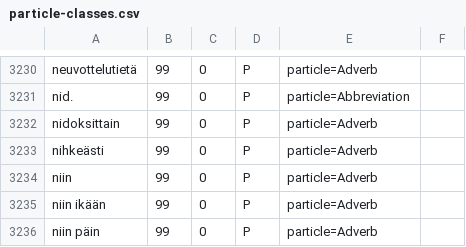
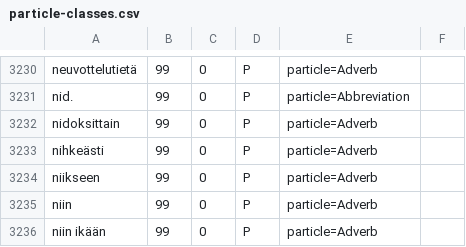
Before and after one commit to flammie/omorfi, a CSV file: src/lexical/attributes/particle-classes.csv, drawn as a sheet; only a part is shown, gaps mark what is left out; the shorter side is filled out with more unchanged rows; the diff names each change by its address in the sheet, - before the commit and + after, or states it on an @@ line.

Commit message:
+niikseen

```diff
--- a/src/lexical/attributes/particle-classes.csv
+++ b/src/lexical/attributes/particle-classes.csv
+row 3234: niikseen | 99 | 0 | P | particle=Adverb
```
Also changed, not shown: src/lexical/lexemes/omorfi.csv.
